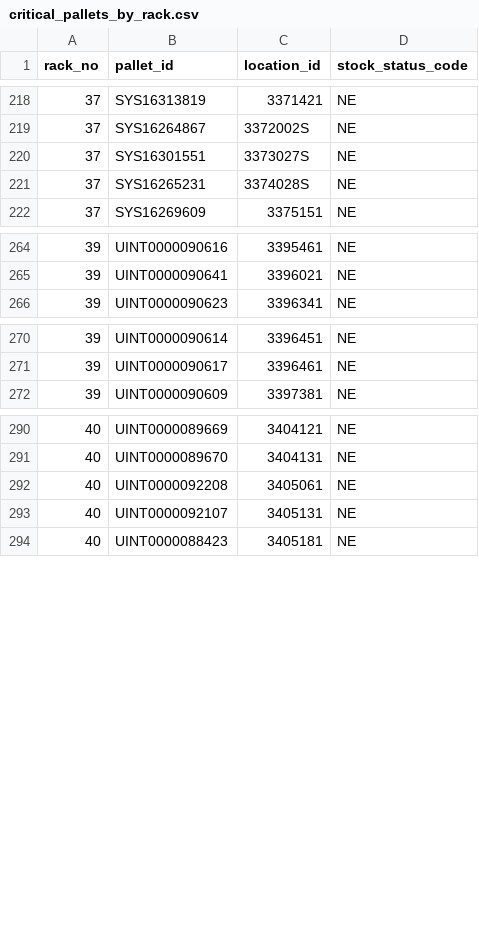
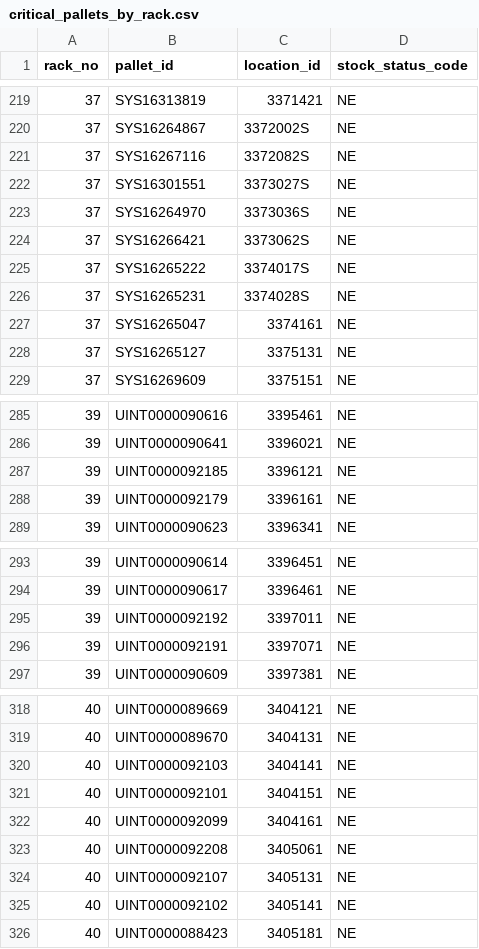
Before and after one commit to ang88myt/kit-app-template, a CSV file: source/extensions/my_company.my_python_ui_extension/docs/critical_pallets_by_rack.csv, drawn as a sheet; only a part is shown, gaps mark what is left out; the diff covers the shown part only; the diff names each change by its address in the sheet, - before the commit and + after, or states it on an @@ line.

```diff
--- a/source/extensions/my_company.my_python_ui_extension/docs/critical_pallets_by_rack.csv
+++ b/source/extensions/my_company.my_python_ui_extension/docs/critical_pallets_by_rack.csv
+row 221: 37 | SYS16267116 | 3372082S | NE
+row 223: 37 | SYS16264970 | 3373036S | NE
+row 224: 37 | SYS16266421 | 3373062S | NE
+row 225: 37 | SYS16265222 | 3374017S | NE
+row 227: 37 | SYS16265047 | 3374161 | NE
+row 228: 37 | SYS16265127 | 3375131 | NE
+row 287: 39 | UINT0000092185 | 3396121 | NE
+row 288: 39 | UINT0000092179 | 3396161 | NE
+row 295: 39 | UINT0000092192 | 3397011 | NE
+row 296: 39 | UINT0000092191 | 3397071 | NE
+row 320: 40 | UINT0000092103 | 3404141 | NE
+row 321: 40 | UINT0000092101 | 3404151 | NE
+row 322: 40 | UINT0000092099 | 3404161 | NE
+row 325: 40 | UINT0000092102 | 3405141 | NE
```
Also changed, not shown: 18 added rows elsewhere in this file, 2 other files.
